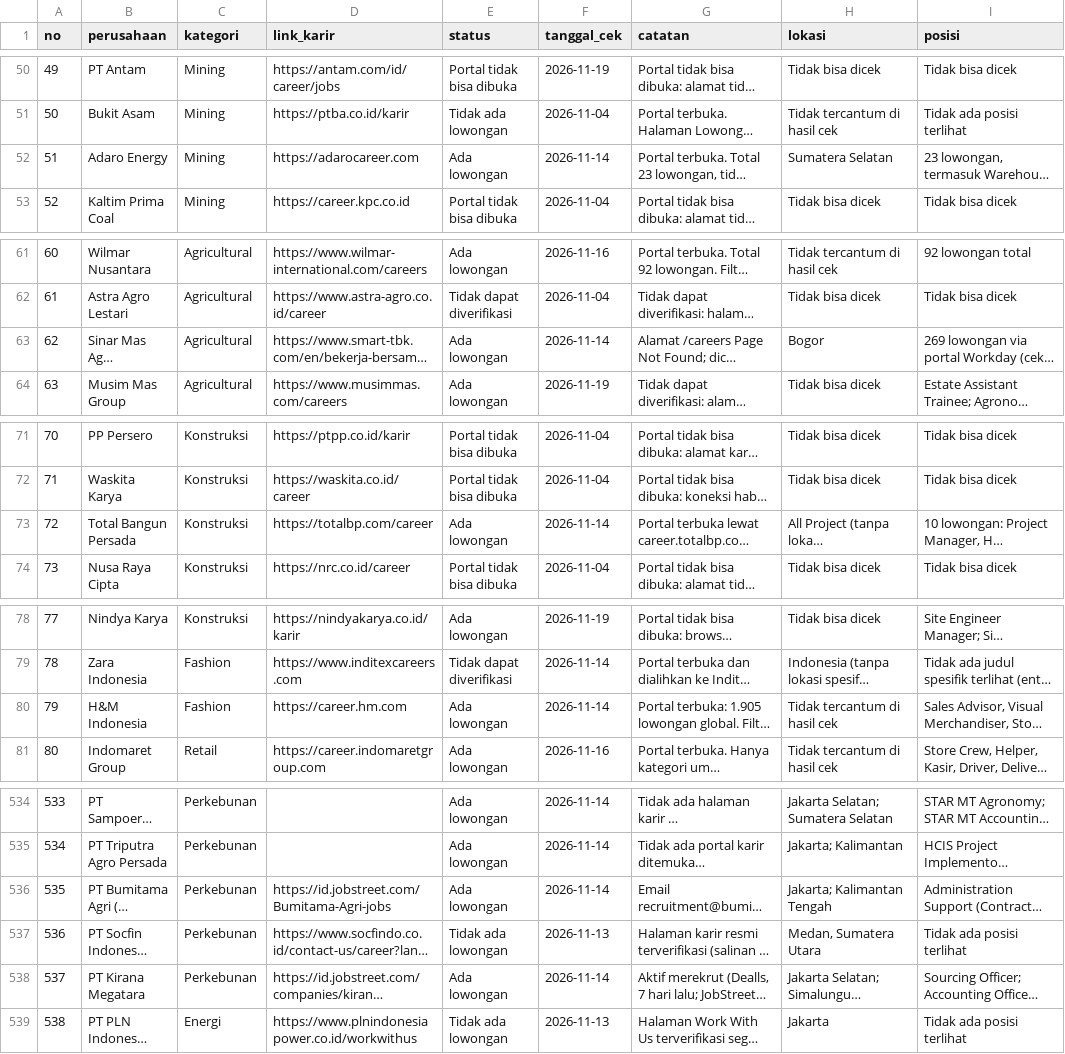
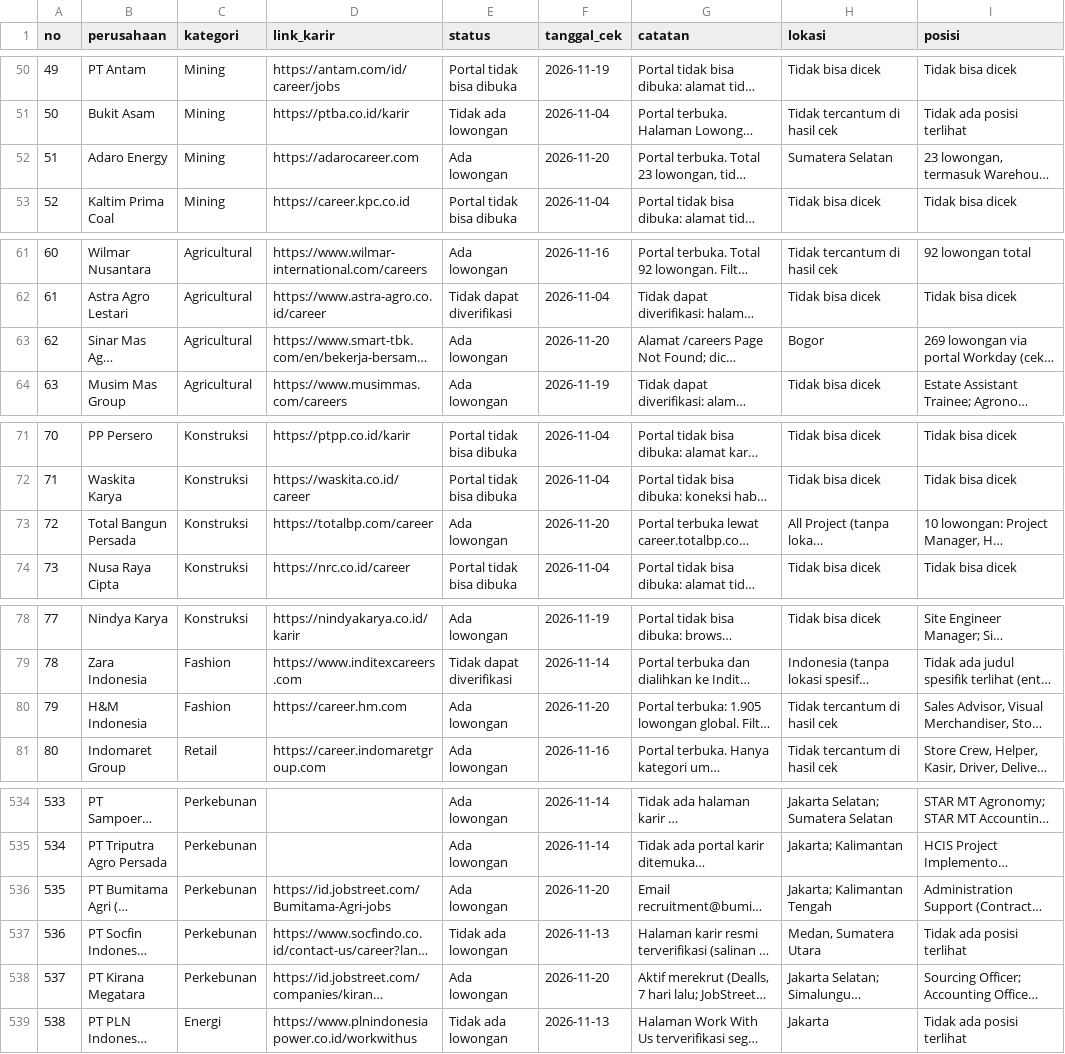
Before and after one commit to adiprmx/karir, a CSV file: data/daftar-link-karir.csv, drawn as a sheet; only a part is shown, gaps mark what is left out; long unchanged cells end in …; the diff covers the shown part only; the diff names each change by its address in the sheet, - before the commit and + after, or states it on an @@ line.

```diff
--- a/data/daftar-link-karir.csv
+++ b/data/daftar-link-karir.csv
-F52 (tanggal_cek): 2026-11-14
+F52 (tanggal_cek): 2026-11-20
-F63 (tanggal_cek): 2026-11-14
+F63 (tanggal_cek): 2026-11-20
-F73 (tanggal_cek): 2026-11-14
+F73 (tanggal_cek): 2026-11-20
-F80 (tanggal_cek): 2026-11-14
+F80 (tanggal_cek): 2026-11-20
-F536 (tanggal_cek): 2026-11-14
+F536 (tanggal_cek): 2026-11-20
-F538 (tanggal_cek): 2026-11-14
+F538 (tanggal_cek): 2026-11-20
```
Also changed, not shown: 23 edited cells elsewhere in this file, 3 other files.
